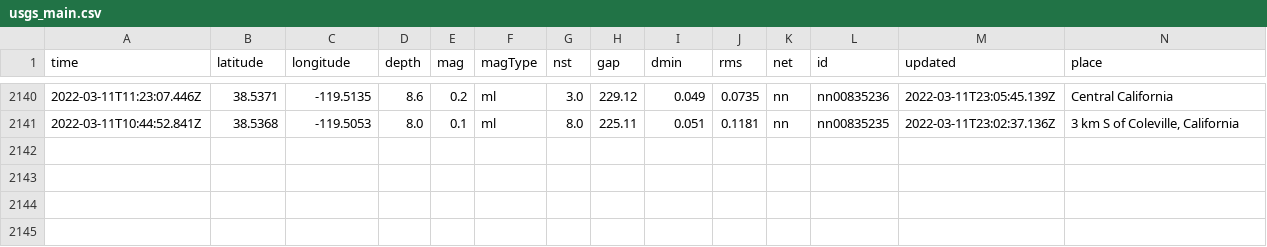
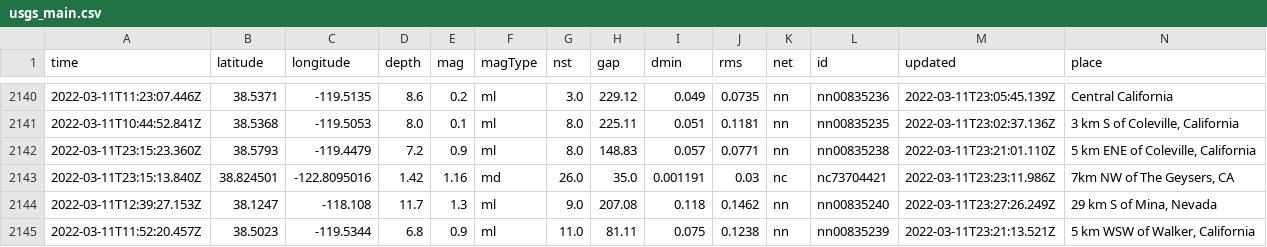
Before and after one commit to lambrechts/nicar2022-github-actions, a CSV file: usgs_main.csv, drawn as a sheet; only a part is shown, gaps mark what is left out; rows hold the shown columns only; the diff names each change by its address in the sheet, - before the commit and + after, or states it on an @@ line.

```diff
--- a/usgs_main.csv
+++ b/usgs_main.csv
+row 2142: 2022-03-11T23:15:23.360Z | 38.5793 | -119.4479 | 7.2 | 0.9 | ml | 8.0 | 148.83 | 0.057 | 0.0771 | nn | nn00835238 | 2022-03-11T23:21:01.110Z | 5 km ENE of Coleville, California
+row 2143: 2022-03-11T23:15:13.840Z | 38.824501 | -122.8095016 | 1.42 | 1.16 | md | 26.0 | 35.0 | 0.001191 | 0.03 | nc | nc73704421 | 2022-03-11T23:23:11.986Z | 7km NW of The Geysers, CA
+row 2144: 2022-03-11T12:39:27.153Z | 38.1247 | -118.108 | 11.7 | 1.3 | ml | 9.0 | 207.08 | 0.118 | 0.1462 | nn | nn00835240 | 2022-03-11T23:27:26.249Z | 29 km S of Mina, Nevada
+row 2145: 2022-03-11T11:52:20.457Z | 38.5023 | -119.5344 | 6.8 | 0.9 | ml | 11.0 | 81.11 | 0.075 | 0.1238 | nn | nn00835239 | 2022-03-11T23:21:13.521Z | 5 km WSW of Walker, California
```
Also changed, not shown: usgs_current.csv.
